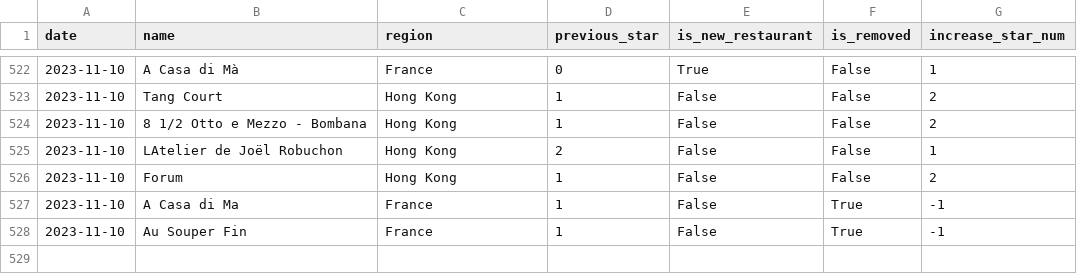
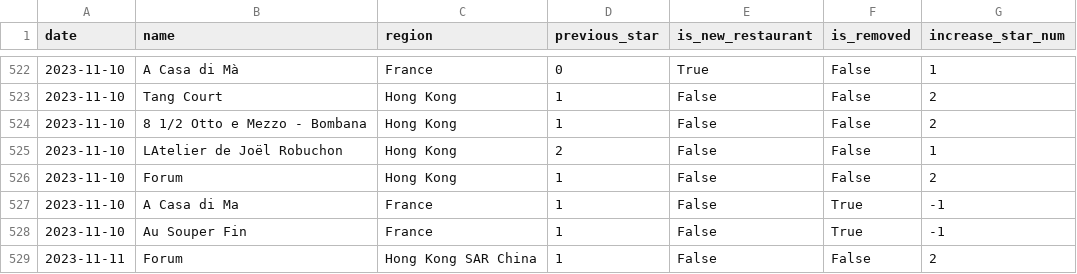
Before and after one commit to dunkevid/michelin-star-data, a CSV file: data/change_logs.csv, drawn as a sheet; only a part is shown, gaps mark what is left out; the diff names each change by its address in the sheet, - before the commit and + after, or states it on an @@ line.

```diff
--- a/data/change_logs.csv
+++ b/data/change_logs.csv
+row 529: 2023-11-11 | Forum | Hong Kong SAR China | 1 | False | False | 2
```
Also changed, not shown: data/aggregator.csv.
